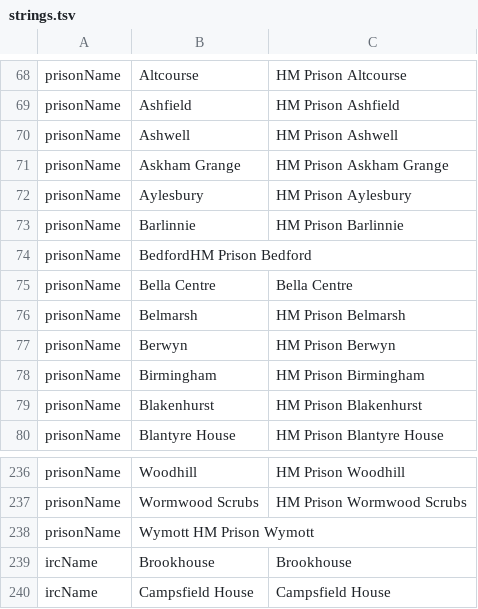
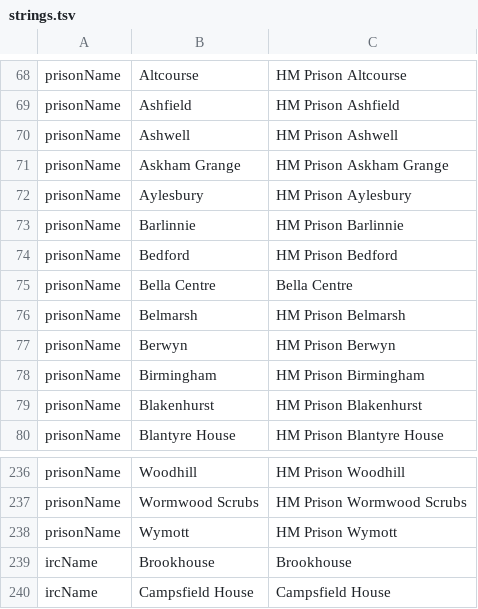
Before and after one commit to hmcts/ia-case-notifications-api, a TSV file: src/main/resources/strings.tsv, drawn as a sheet; only a part is shown, gaps mark what is left out.

Commit message:
DIAC-1232 Use strings.tsv

```diff
--- a/src/main/resources/strings.tsv
+++ b/src/main/resources/strings.tsv
@@ -73,3 +73,3 @@ prisonName	Aylesbury	HM Prison Aylesbury
 prisonName	Barlinnie	HM Prison Barlinnie
-prisonName	BedfordHM Prison Bedford
+prisonName	Bedford	HM Prison Bedford
 prisonName	Bella Centre	Bella Centre
@@ -237,3 +237,3 @@ prisonName	Woodhill	HM Prison Woodhill
 prisonName	Wormwood Scrubs	HM Prison Wormwood Scrubs
-prisonName	Wymott  HM Prison Wymott
+prisonName	Wymott	HM Prison Wymott
 ircName	Brookhouse	Brookhouse
```
